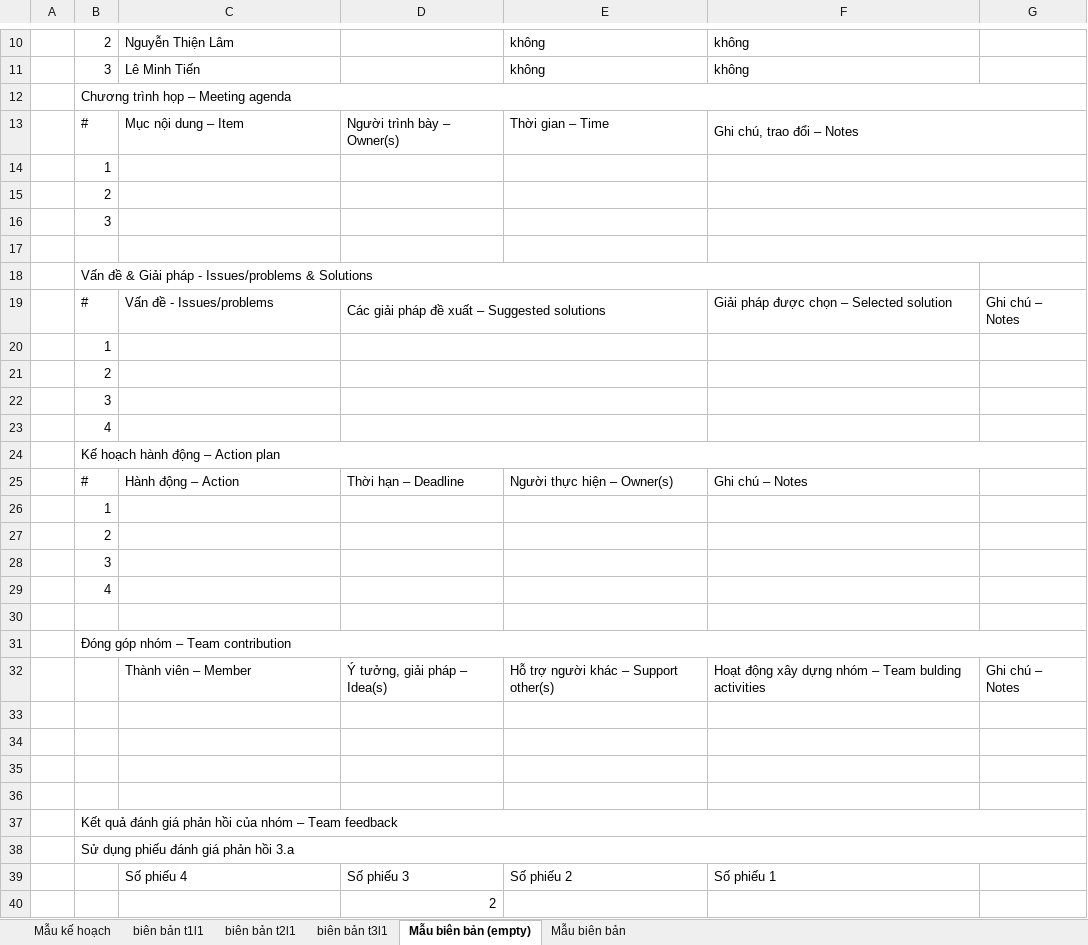
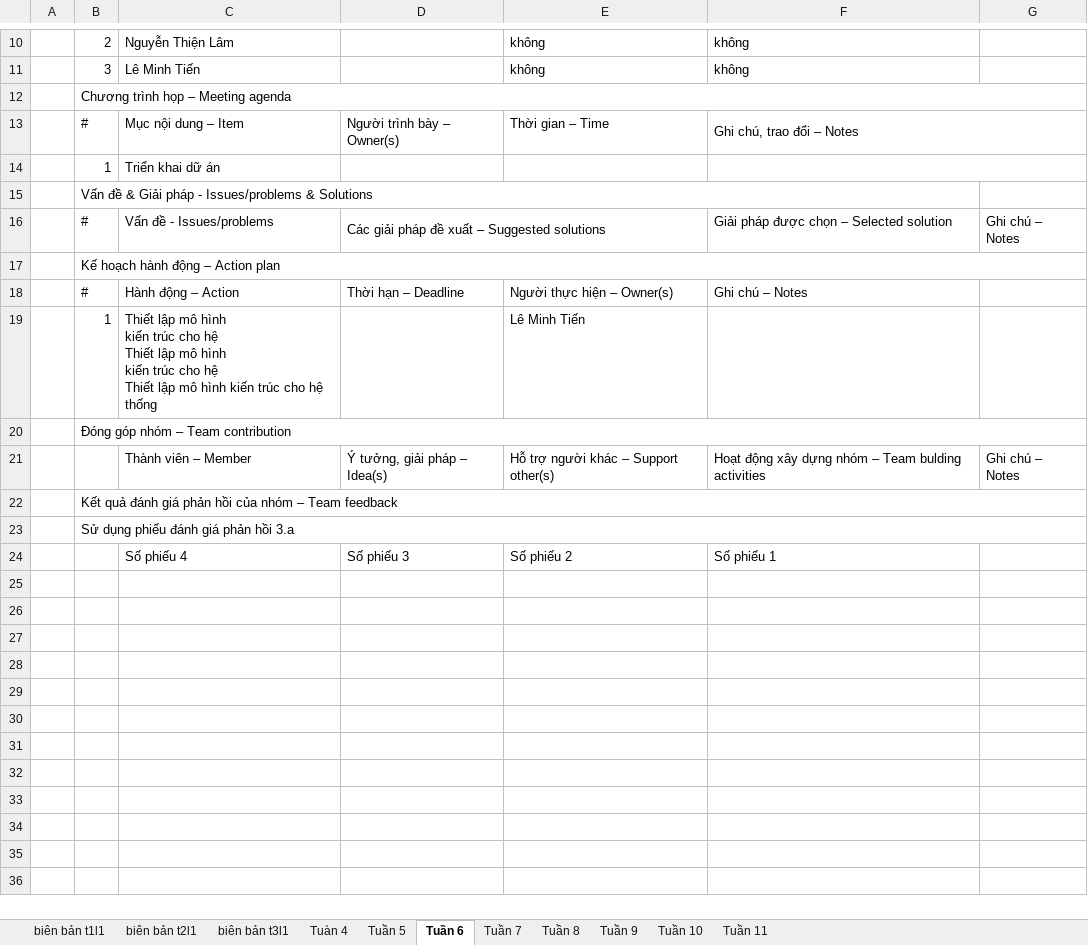
Before and after one commit to TrDHuy21/WebSiteDaiHocDienTu, an Excel workbook: BienBanLamViec.xlsx, sheet Tuần 6, drawn as a sheet; only a part is shown, gaps mark what is left out; values as stored, in another font and other column widths than the file's, no cell formats; removed rows and columns are numbered as before the commit, all else as after; ↵ is a line break in a cell; the diff covers the shown part only; the diff names each change by its address in the sheet, - before the commit and + after, or states it on an @@ line.

```diff
--- a/BienBanLamViec.xlsx (sheet Tuần 6)
+++ b/BienBanLamViec.xlsx (sheet Tuần 6)
-sheet tab: Mẫu biên bản (empty)
+sheet tab: Tuần 6
-sheet tab: Mẫu kế hoạch
-sheet tab: Mẫu biên bản
+sheet tab: Tuàn 4
+sheet tab: Tuần 5
+sheet tab: Tuần 7
+sheet tab: Tuần 8
+sheet tab: Tuần 9
+sheet tab: Tuần 10
+sheet tab: Tuần 11
-row 14:  | 1
-row 15:  | 2
-row 16:  | 3
-row 14: (empty)
+row 14:  | 1 | Triển khai dữ án
-row 20:  | 1
-row 21:  | 2
-row 22:  | 3
-row 23:  | 4
-row 26:  | 1
-row 27:  | 2
-row 28:  | 3
-row 29:  | 4
-row 19: (empty)
+row 19:  | 1 | Thiết lập mô hình ↵ kiến trúc cho hệ ↵ Thiết lập mô hình ↵ kiến trúc cho hệ ↵ Thiết lập mô hình kiến trúc cho hệ thống |  | Lê Minh Tiến
-row 33: (empty)
-row 34: (empty)
-row 35: (empty)
-row 36: (empty)
-row 40:  |  |  | 2
```
Also changed, not shown: 1 edited cell elsewhere in this sheet, sheet biên bản t1l1, sheet biên bản t2l1, sheet biên bản t3l1, cell formats.
